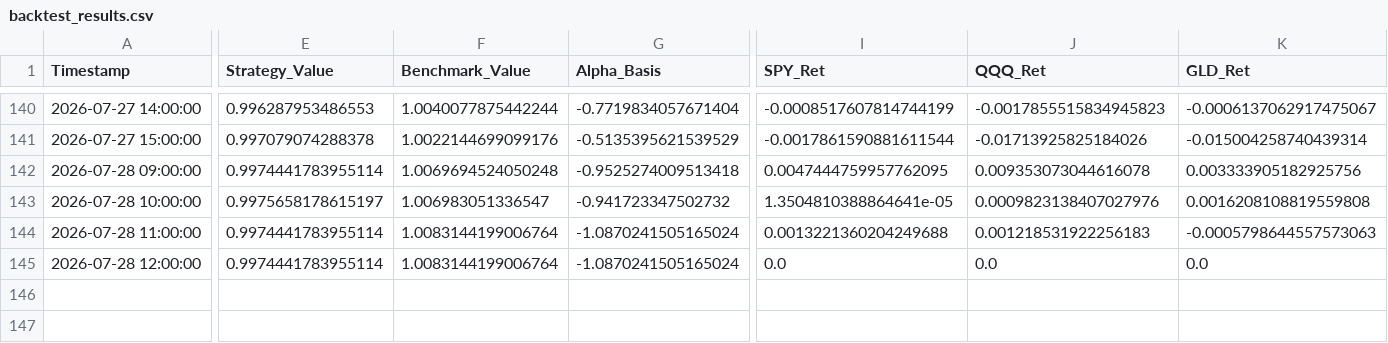
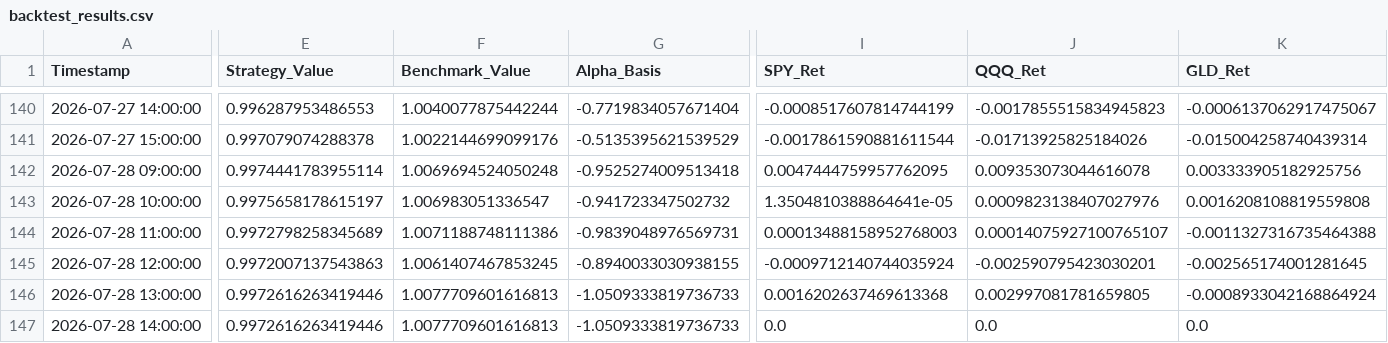
Before and after one commit to Abigail6on/MacroSentinel, a CSV file: data/processed/backtest_results.csv, drawn as a sheet; only a part is shown, gaps mark what is left out; addresses are those after the commit; rows hold the shown columns only; the diff covers the shown part only; the diff names each change by its address in the sheet, - before the commit and + after, or states it on an @@ line.

```diff
--- a/data/processed/backtest_results.csv
+++ b/data/processed/backtest_results.csv
-E144 (Strategy_Value): 0.9974441783955114
+E144 (Strategy_Value): 0.9972798258345689
-F144 (Benchmark_Value): 1.0083144199006764
+F144 (Benchmark_Value): 1.0071188748111386
-G144 (Alpha_Basis): -1.0870241505165024
+G144 (Alpha_Basis): -0.9839048976569731
-I144 (SPY_Ret): 0.0013221360204249688
+I144 (SPY_Ret): 0.00013488158952768003
-J144 (QQQ_Ret): 0.001218531922256183
+J144 (QQQ_Ret): 0.00014075927100765107
-K144 (GLD_Ret): -0.0005798644557573063
+K144 (GLD_Ret): -0.0011327316735464388
+row 145: 2026-07-28 12:00:00 | 0.9972007137543863 | 1.0061407467853245 | -0.8940033030938155 | -0.0009712140744035924 | -0.002590795423030201 | -0.002565174001281645
+row 146: 2026-07-28 13:00:00 | 0.9972616263419446 | 1.0077709601616813 | -1.0509333819736733 | 0.0016202637469613368 | 0.002997081781659805 | -0.0008933042168864924
-A147 (Timestamp): 2026-07-28 12:00:00
+A147 (Timestamp): 2026-07-28 14:00:00
-E147 (Strategy_Value): 0.9974441783955114
+E147 (Strategy_Value): 0.9972616263419446
-F147 (Benchmark_Value): 1.0083144199006764
+F147 (Benchmark_Value): 1.0077709601616813
-G147 (Alpha_Basis): -1.0870241505165024
+G147 (Alpha_Basis): -1.0509333819736733
```
Also changed, not shown: 8 edited cells elsewhere in this file, data/processed/live_prices.csv, data/processed/regime_v2_status.csv, 7 other files.
